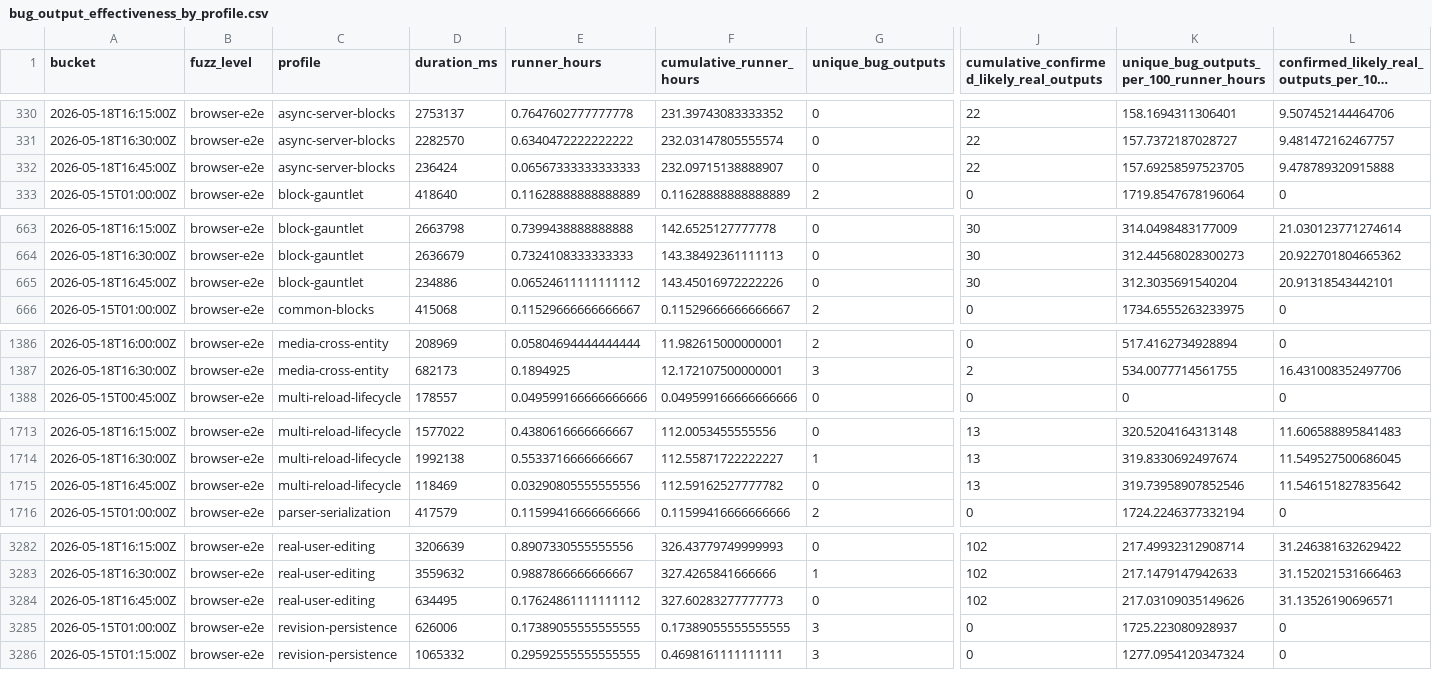
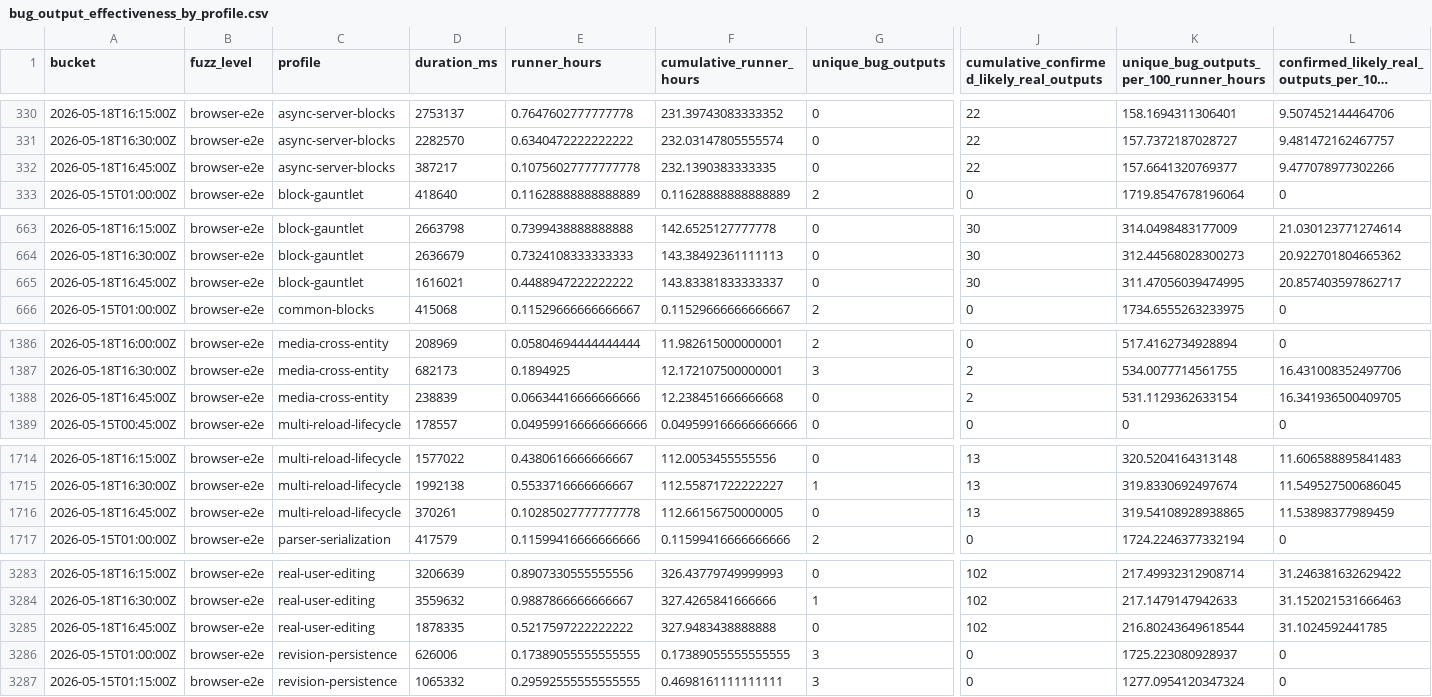
Before and after one commit to danluu/gutenberg, a CSV file: docs/explanations/architecture/rtc-jetstream2-fuzz-trends-20260515/data/bug_output_effectiveness_by_profile.csv, drawn as a sheet; only a part is shown, gaps mark what is left out; long unchanged cells end in …; addresses are those after the commit; rows hold the shown columns only; the diff covers the shown part only; the diff names each change by its address in the sheet, - before the commit and + after, or states it on an @@ line.

```diff
--- a/docs/explanations/architecture/rtc-jetstream2-fuzz-trends-20260515/data/bug_output_effectiveness_by_profile.csv
+++ b/docs/explanations/architecture/rtc-jetstream2-fuzz-trends-20260515/data/bug_output_effectiveness_by_profile.csv
-D332 (duration_ms): 236424
+D332 (duration_ms): 387217
-E332 (runner_hours): 0.06567333333333333
+E332 (runner_hours): 0.10756027777777778
-F332 (cumulative_runner_hours): 232.09715138888907
+F332 (cumulative_runner_hours): 232.1390383333335
-K332: 157.69258597523705
+K332: 157.6641320769377
-L332: 9.478789320915888
+L332: 9.477078977302266
-D665 (duration_ms): 234886
+D665 (duration_ms): 1616021
-E665 (runner_hours): 0.06524611111111112
+E665 (runner_hours): 0.4488947222222222
-F665 (cumulative_runner_hours): 143.45016972222226
+F665 (cumulative_runner_hours): 143.83381833333337
-K665: 312.3035691540204
+K665: 311.47056039474995
-L665: 20.91318543442101
+L665: 20.857403597862717
+row 1388: 2026-05-18T16:45:00Z | browser-e2e | media-cross-entity | 238839 | 0.06634416666666666 | 12.238451666666668 | 0 | 2 | 531.1129362633154 | 16.341936500409705
-D1716 (duration_ms): 118469
+D1716 (duration_ms): 370261
-E1716 (runner_hours): 0.03290805555555556
+E1716 (runner_hours): 0.10285027777777778
-F1716 (cumulative_runner_hours): 112.59162527777782
+F1716 (cumulative_runner_hours): 112.66156750000005
-K1716: 319.73958907852546
+K1716: 319.54108928938865
-L1716: 11.546151827835642
+L1716: 11.53898377989459
-D3285 (duration_ms): 634495
+D3285 (duration_ms): 1878335
-E3285 (runner_hours): 0.17624861111111112
+E3285 (runner_hours): 0.5217597222222222
-F3285 (cumulative_runner_hours): 327.60283277777773
+F3285 (cumulative_runner_hours): 327.9483438888888
-K3285: 217.03109035149626
+K3285: 216.80243649618544
-L3285: 31.13526190696571
+L3285: 31.1024592441785
```
Also changed, not shown: 9 edited cells elsewhere in this file, docs/explanations/architecture/rtc-jetstream2-fuzz-trends-20260515/data/bug_effectiveness_by_profile.csv, docs/explanations/architecture/rtc-jetstream2-fuzz-trends-20260515/data/cpu_utilization.csv, 45 other files.
